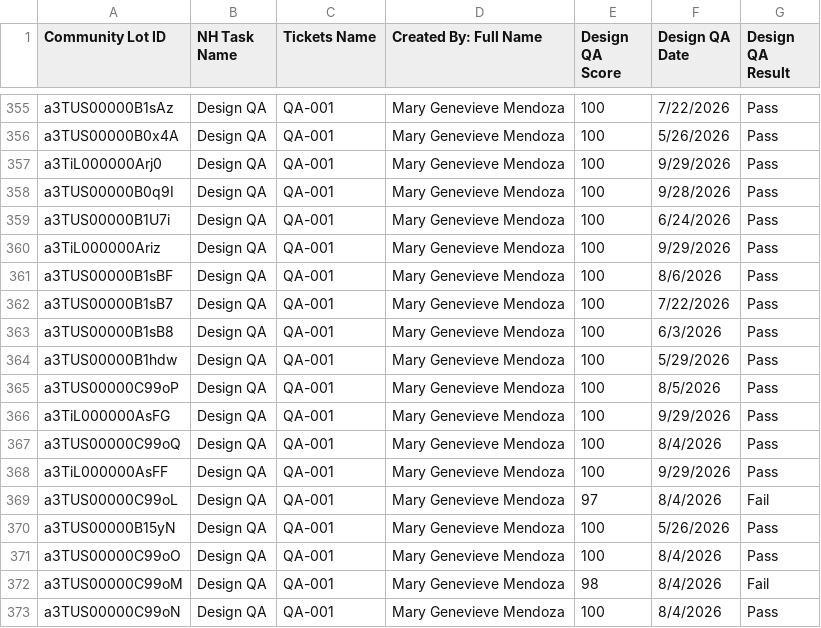
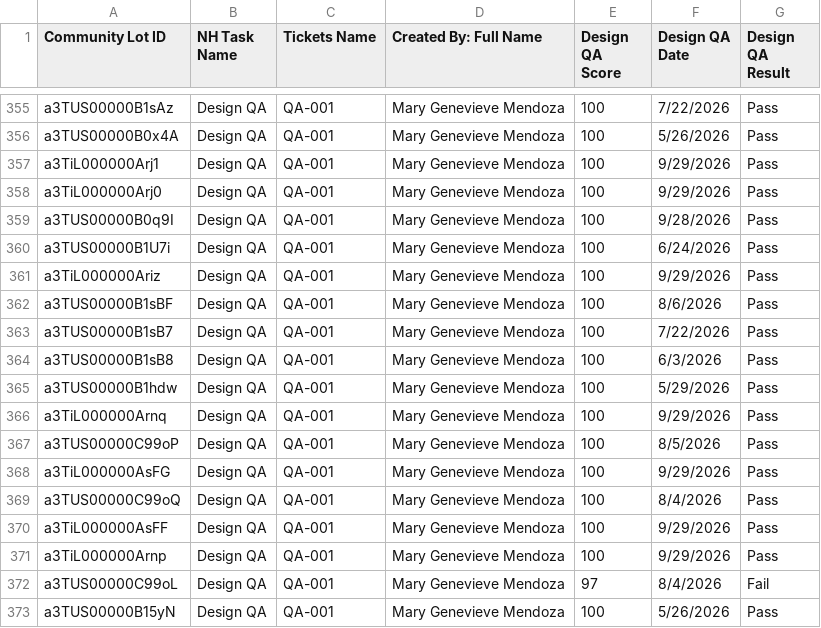
Before and after one commit to newhomes-ops/design-andon, a CSV file: Lot QA.csv, drawn as a sheet; only a part is shown, gaps mark what is left out; the shorter side is filled out with more unchanged rows; the diff names each change by its address in the sheet, - before the commit and + after, or states it on an @@ line.

```diff
--- a/Lot QA.csv
+++ b/Lot QA.csv
+row 357: a3TiL000000Arj1 | Design QA | QA-001 | Mary Genevieve Mendoza | 100 | 9/29/2026 | Pass
+row 366: a3TiL000000Arnq | Design QA | QA-001 | Mary Genevieve Mendoza | 100 | 9/29/2026 | Pass
+row 371: a3TiL000000Arnp | Design QA | QA-001 | Mary Genevieve Mendoza | 100 | 9/29/2026 | Pass
```
Also changed, not shown: Commercial.csv.
